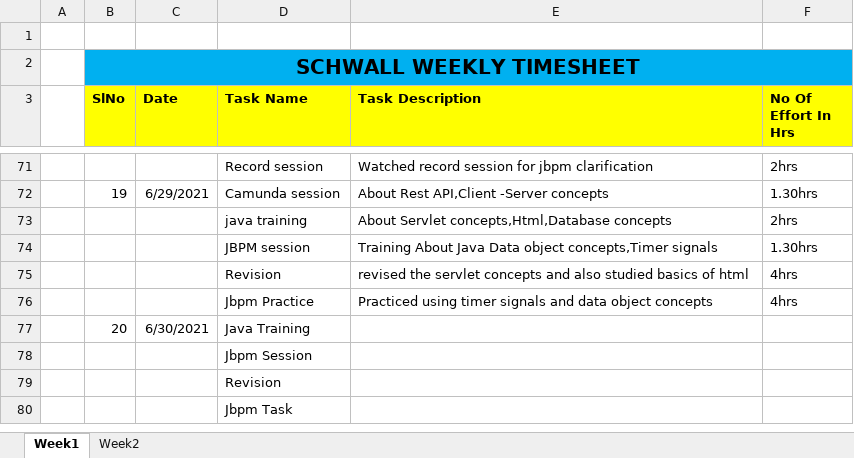
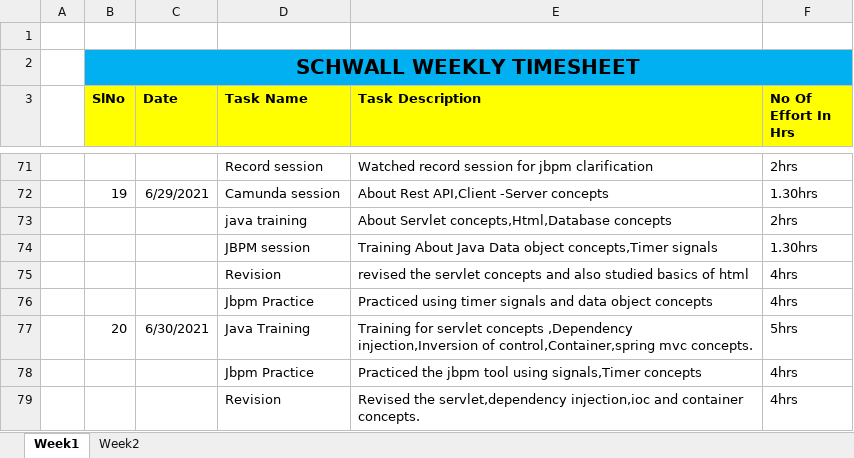
Before and after one commit to Surge-Technology/JavaTraining-Batch1, an Excel workbook: Madan/Timesheet/Schwall_TraineeName_Timesheet_June_2021.xlsx, sheet Week1, drawn as a sheet; only a part is shown, gaps mark what is left out; values as stored, in another font and other column widths than the file's, no borders; removed rows and columns are numbered as before the commit, all else as after; the diff names each change by its address in the sheet, - before the commit and + after, or states it on an @@ line.

Commit message:
timesheet updated

```diff
--- a/Madan/Timesheet/Schwall_TraineeName_Timesheet_June_2021.xlsx (sheet Week1)
+++ b/Madan/Timesheet/Schwall_TraineeName_Timesheet_June_2021.xlsx (sheet Week1)
-E77 (Task Description): (empty)
+E77 (Task Description): Training for servlet concepts ,Dependency injection,Inversion of control,Container,spring mvc concepts.
-F77 (No Of Effort In Hrs): (empty)
+F77 (No Of Effort In Hrs): 5hrs
-row 78:  |  |  | Jbpm Session
-row 79:  |  |  | Revision
-row 80:  |  |  | Jbpm Task
+row 78:  |  |  | Jbpm Practice | Practiced the jbpm tool using signals,Timer concepts | 4hrs
+row 79:  |  |  | Revision | Revised the servlet,dependency injection,ioc and container concepts. | 4hrs
```
